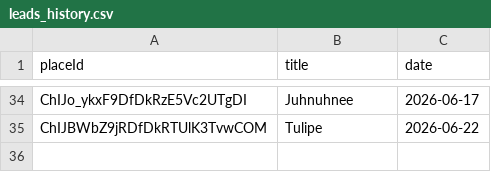
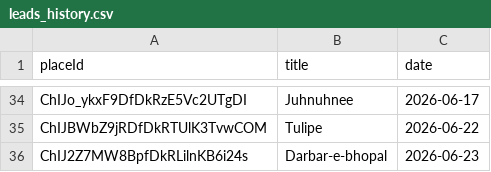
Before and after one commit to rt16apr1994/Lead-Generation-App, a CSV file: leads_history.csv, drawn as a sheet; only a part is shown, gaps mark what is left out; the diff names each change by its address in the sheet, - before the commit and + after, or states it on an @@ line.

Commit message:
Update leads history [skip ci]

```diff
--- a/leads_history.csv
+++ b/leads_history.csv
+row 36: ChIJ2Z7MW8BpfDkRLilnKB6i24s | Darbar-e-bhopal | 2026-06-23
```
